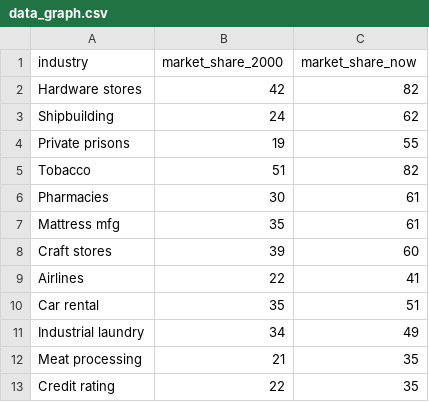
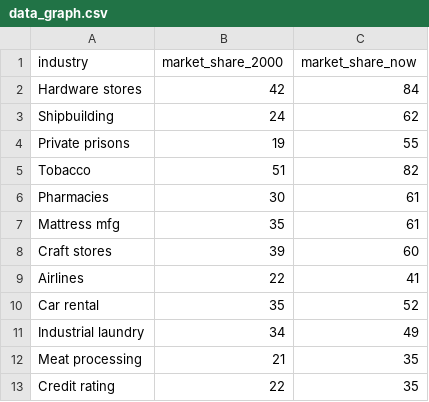
Before and after one commit to IBiDat/dataviz, a CSV file: _projects/2022/100348375/data_graph.csv, drawn as a sheet; only a part is shown.

Commit message:
Final version of the project.

```diff
--- a/_projects/2022/100348375/data_graph.csv
+++ b/_projects/2022/100348375/data_graph.csv
@@ -1,3 +1,3 @@
 industry;market_share_2000;market_share_now
-Hardware stores;42;82
+Hardware stores;42;84
 Shipbuilding;24;62
@@ -9,3 +9,3 @@ Craft stores;39;60
 Airlines;22;41
-Car rental;35;51
+Car rental;35;52
 Industrial laundry;34;49
```
Also changed, not shown: projects/2022/100348375/data_graph.csv, 55 other files.
